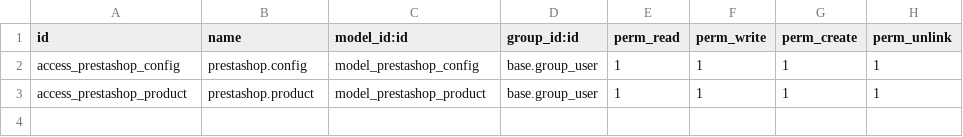
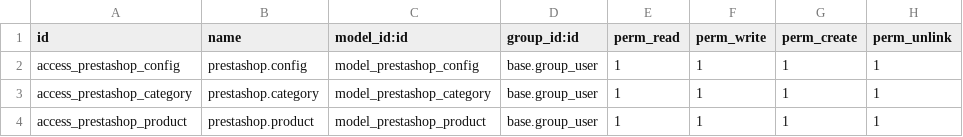
Before and after one commit to anagarces/odoo-prestashop-integration, a CSV file: addons/connector_prestashop/security/ir.model.access.csv, drawn as a sheet; the diff names each change by its address in the sheet, - before the commit and + after, or states it on an @@ line.

```diff
--- a/addons/connector_prestashop/security/ir.model.access.csv
+++ b/addons/connector_prestashop/security/ir.model.access.csv
+row 3: access_prestashop_category | prestashop.category | model_prestashop_category | base.group_user | 1 | 1 | 1 | 1
```
Also changed, not shown: 20 other files.
